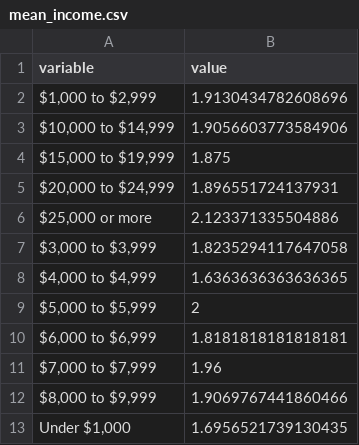
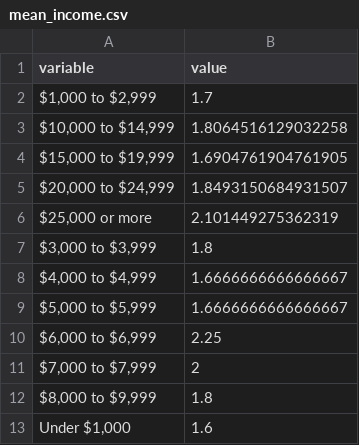
Before and after one commit to AnnieYan0807/Increasing-incomes-does-shown-a-positive-correlation-with-happiness-level, a CSV file: Outputs/data/mean_income.csv, drawn as a sheet.

```diff
--- a/Outputs/data/mean_income.csv
+++ b/Outputs/data/mean_income.csv
@@ -1,13 +1,13 @@
 variable,value
-"$1,000 to $2,999",1.9130434782608696
-"$10,000 to $14,999",1.9056603773584906
-"$15,000 to $19,999",1.875
-"$20,000 to $24,999",1.896551724137931
-"$25,000 or more",2.123371335504886
-"$3,000 to $3,999",1.8235294117647058
-"$4,000 to $4,999",1.6363636363636365
-"$5,000 to $5,999",2
-"$6,000 to $6,999",1.8181818181818181
-"$7,000 to $7,999",1.96
-"$8,000 to $9,999",1.9069767441860466
-"Under $1,000",1.6956521739130435
+"$1,000 to $2,999",1.7
+"$10,000 to $14,999",1.8064516129032258
+"$15,000 to $19,999",1.6904761904761905
+"$20,000 to $24,999",1.8493150684931507
+"$25,000 or more",2.101449275362319
+"$3,000 to $3,999",1.8
+"$4,000 to $4,999",1.6666666666666667
+"$5,000 to $5,999",1.6666666666666667
+"$6,000 to $6,999",2.25
+"$7,000 to $7,999",2
+"$8,000 to $9,999",1.8
+"Under $1,000",1.6
```
Also changed, not shown: Outputs/data/mean_income_2.csv, Outputs/data/mean_rincome.csv, 12 other files.
